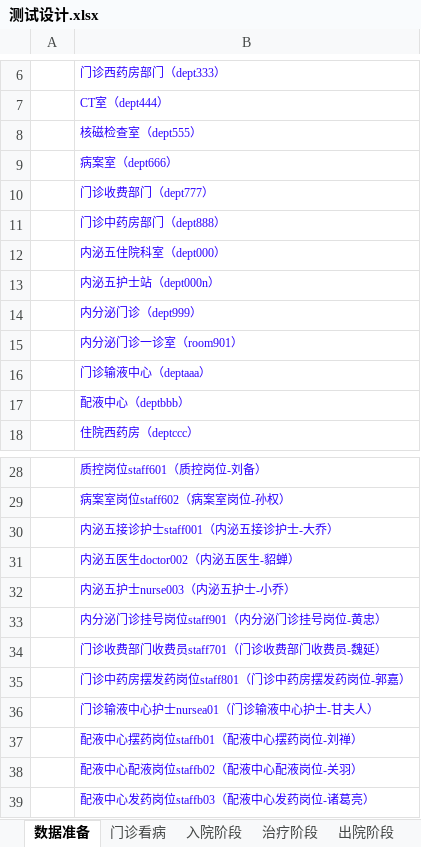
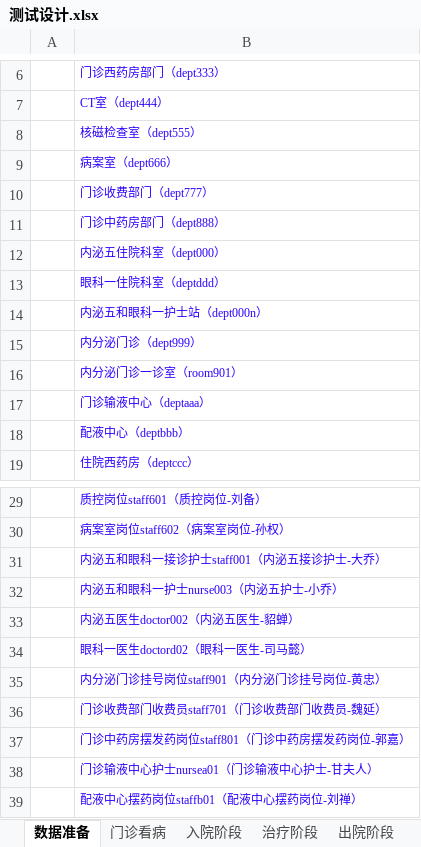
Before and after one commit to AppSecAI-TEST/hospital, an Excel workbook: doc/测试设计.xlsx, sheet 数据准备, drawn as a sheet; only a part is shown, gaps mark what is left out; the shorter side is filled out with more unchanged rows; values as stored, in another font and other column widths than the file's, no borders; addresses are those after the commit; the diff names each change by its address in the sheet, - before the commit and + after, or states it on an @@ line.

```diff
--- a/doc/测试设计.xlsx (sheet 数据准备)
+++ b/doc/测试设计.xlsx (sheet 数据准备)
-B13: 内泌五护士站（dept000n）
+B13: 眼科一住院科室（deptddd）
+row 14:  | 内泌五和眼科一护士站（dept000n）
-B31: 内泌五接诊护士staff001（内泌五接诊护士-大乔）
+B31: 内泌五和眼科一接诊护士staff001（内泌五接诊护士-大乔）
+row 32:  | 内泌五和眼科一护士nurse003（内泌五护士-小乔）
-B34: 内泌五护士nurse003（内泌五护士-小乔）
+B34: 眼科一医生doctord02（眼科一医生-司马懿）
```
Also changed, not shown: 1 other file.
